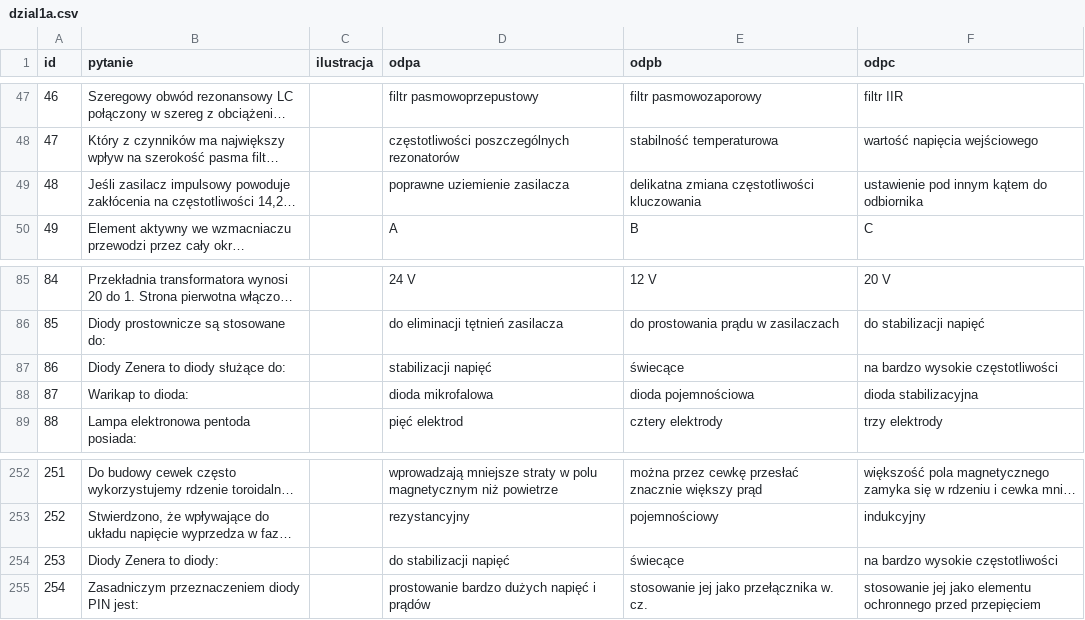
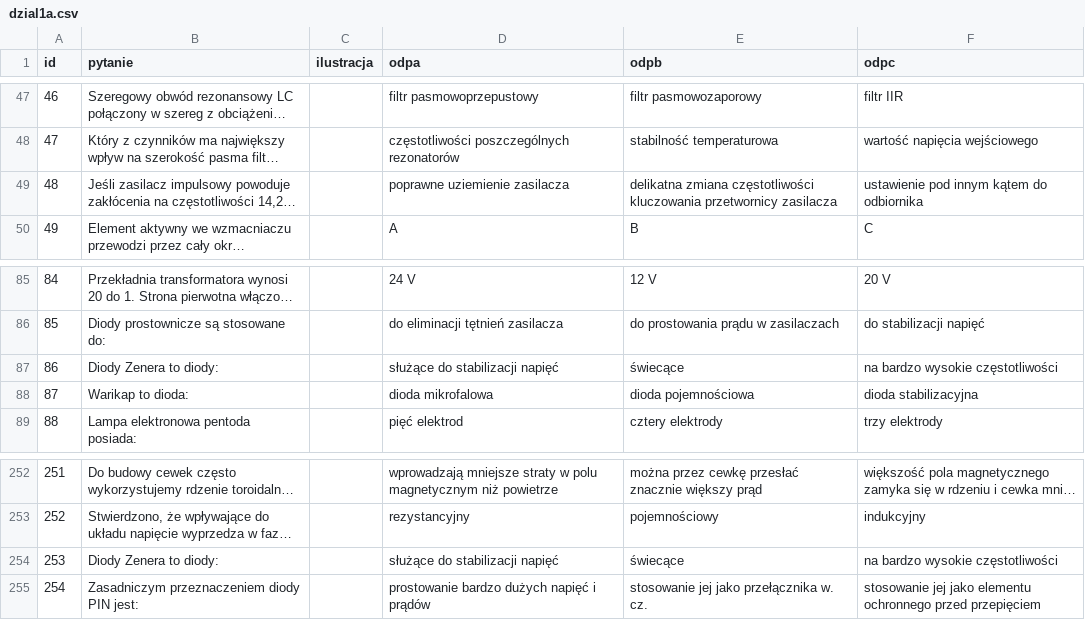
Before and after one commit to HackerspaceKRK/pytania-egzaminacyjne, a CSV file: kat_a/dzial1a.csv, drawn as a sheet; only a part is shown, gaps mark what is left out; long unchanged cells end in …; the diff names each change by its address in the sheet, - before the commit and + after, or states it on an @@ line.

Commit message:
Poprawka redakcyjna w pytaniach o diodę Zenera

```diff
--- a/kat_a/dzial1a.csv
+++ b/kat_a/dzial1a.csv
-E49 (odpb): …częstotliwości kluczowania
+E49 (odpb): …częstotliwości kluczowania przetwornicy zasilacza
-B87 (pytanie): Diody Zenera to diody służące do:
+B87 (pytanie): Diody Zenera to diody:
-D87 (odpa): stabilizacji napięć
+D87 (odpa): służące do stabilizacji napięć
-D254 (odpa): do stabilizacji napięć
+D254 (odpa): służące do stabilizacji napięć
```
Also changed, not shown: kat_c/dzial1c.csv.
